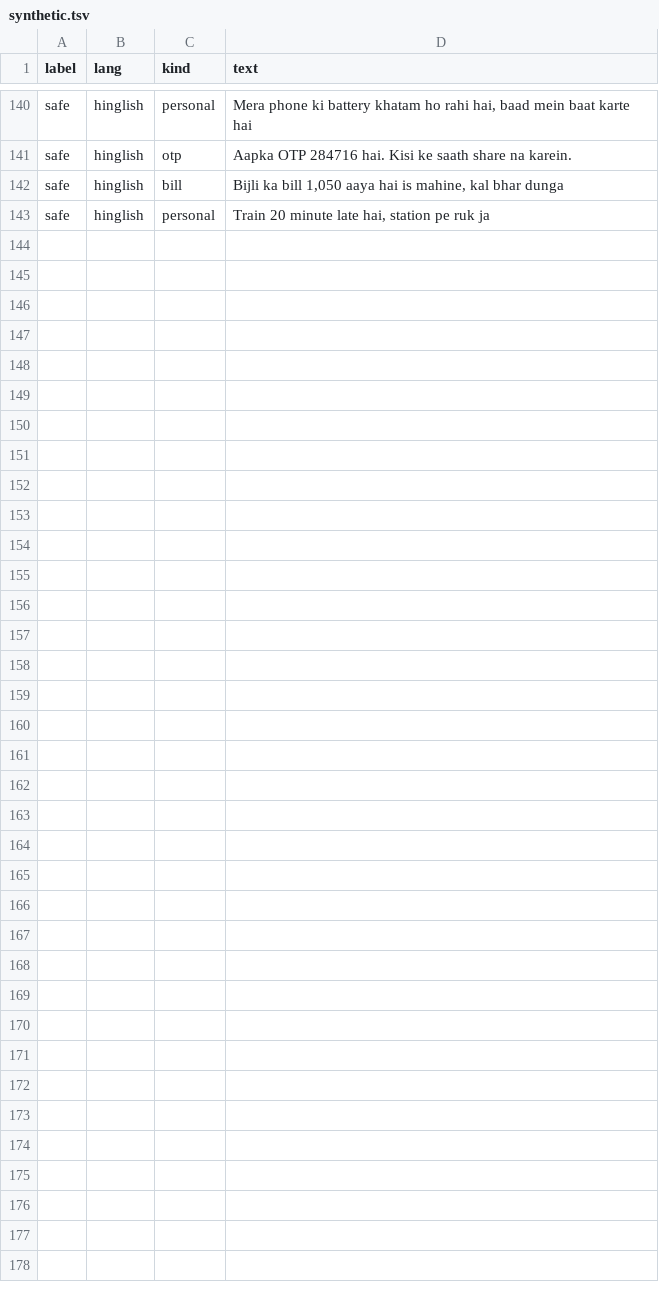
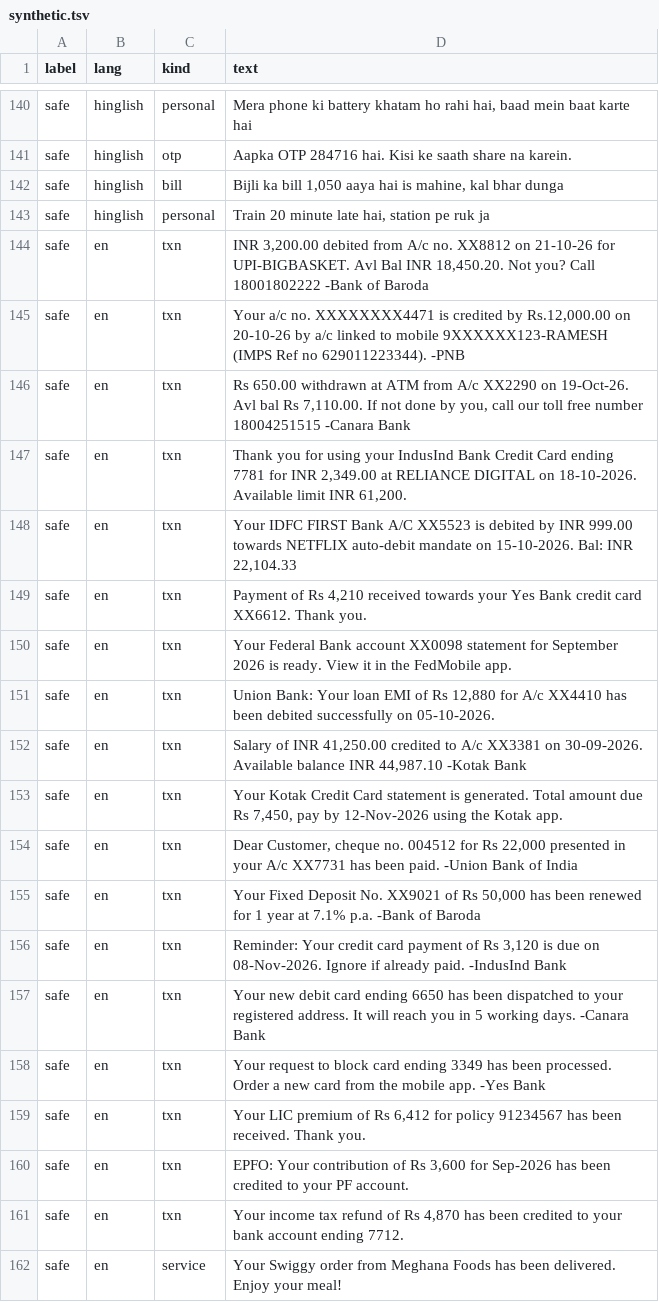
Before and after one commit to Omkar210404/Scam-Sense, a TSV file: data/synthetic.tsv, drawn as a sheet; only a part is shown, gaps mark what is left out; the diff covers the shown part only; the diff names each change by its address in the sheet, - before the commit and + after, or states it on an @@ line.

Commit message:
Stop flagging genuine bank and service messages
Recognise normal bank alerts (masked account, debited/credited, Avl Bal),
ignore the bank's own SMS BLOCK number and UPI reference numbers, keep
messages that ask for nothing as safe, and flag premium short-code texts.
Retrained with realistic bank and service alerts. README re-measured.

```diff
--- a/data/synthetic.tsv
+++ b/data/synthetic.tsv
+row 144: safe | en | txn | INR 3,200.00 debited from A/c no. XX8812 on 21-10-26 for UPI-BIGBASKET. Avl Bal INR 18,450.20. Not you? Call 18001802222 -Bank of Baroda
+row 145: safe | en | txn | Your a/c no. XXXXXXXX4471 is credited by Rs.12,000.00 on 20-10-26 by a/c linked to mobile 9XXXXXX123-RAMESH (IMPS Ref no 629011223344). -PNB
+row 146: safe | en | txn | Rs 650.00 withdrawn at ATM from A/c XX2290 on 19-Oct-26. Avl bal Rs 7,110.00. If not done by you, call our toll free number 18004251515 -Canara Bank
+row 147: safe | en | txn | Thank you for using your IndusInd Bank Credit Card ending 7781 for INR 2,349.00 at RELIANCE DIGITAL on 18-10-2026. Available limit INR 61,200.
+row 148: safe | en | txn | Your IDFC FIRST Bank A/C XX5523 is debited by INR 999.00 towards NETFLIX auto-debit mandate on 15-10-2026. Bal: INR 22,104.33
+row 149: safe | en | txn | Payment of Rs 4,210 received towards your Yes Bank credit card XX6612. Thank you.
+row 150: safe | en | txn | Your Federal Bank account XX0098 statement for September 2026 is ready. View it in the FedMobile app.
+row 151: safe | en | txn | Union Bank: Your loan EMI of Rs 12,880 for A/c XX4410 has been debited successfully on 05-10-2026.
+row 152: safe | en | txn | Salary of INR 41,250.00 credited to A/c XX3381 on 30-09-2026. Available balance INR 44,987.10 -Kotak Bank
+row 153: safe | en | txn | Your Kotak Credit Card statement is generated. Total amount due Rs 7,450, pay by 12-Nov-2026 using the Kotak app.
+row 154: safe | en | txn | Dear Customer, cheque no. 004512 for Rs 22,000 presented in your A/c XX7731 has been paid. -Union Bank of India
+row 155: safe | en | txn | Your Fixed Deposit No. XX9021 of Rs 50,000 has been renewed for 1 year at 7.1% p.a. -Bank of Baroda
+row 156: safe | en | txn | Reminder: Your credit card payment of Rs 3,120 is due on 08-Nov-2026. Ignore if already paid. -IndusInd Bank
+row 157: safe | en | txn | Your new debit card ending 6650 has been dispatched to your registered address. It will reach you in 5 working days. -Canara Bank
+row 158: safe | en | txn | Your request to block card ending 3349 has been processed. Order a new card from the mobile app. -Yes Bank
+row 159: safe | en | txn | Your LIC premium of Rs 6,412 for policy 91234567 has been received. Thank you.
+row 160: safe | en | txn | EPFO: Your contribution of Rs 3,600 for Sep-2026 has been credited to your PF account.
+row 161: safe | en | txn | Your income tax refund of Rs 4,870 has been credited to your bank account ending 7712.
+row 162: safe | en | service | Your Swiggy order from Meghana Foods has been delivered. Enjoy your meal!
```
Also changed, not shown: 23 added rows elsewhere in this file, 4 other files.
